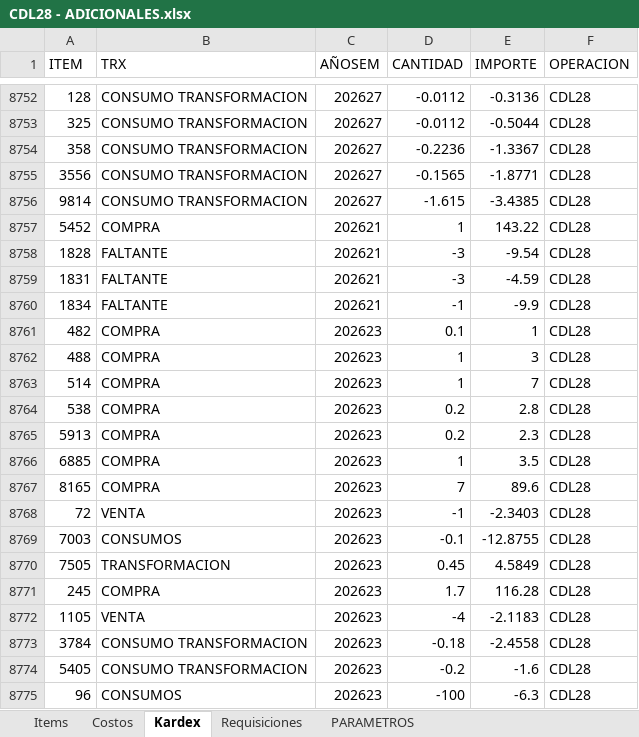
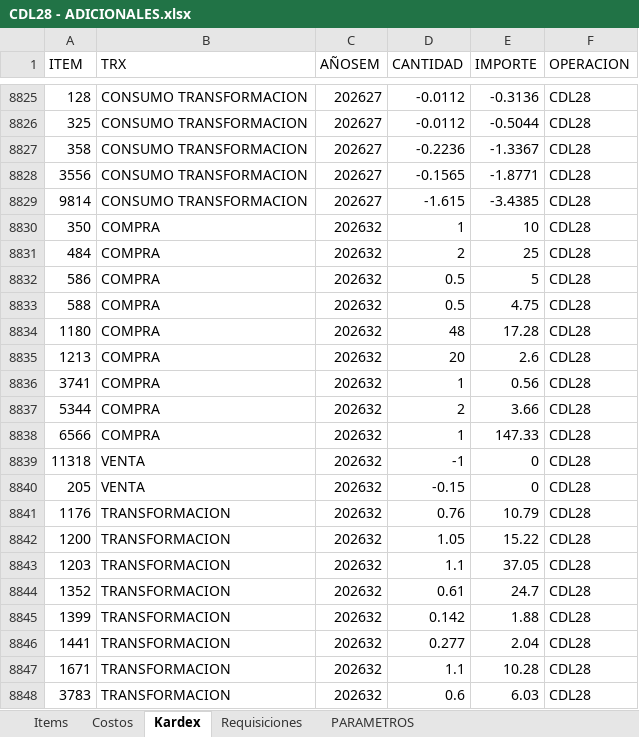
Before and after one commit to AlvaroCornejo/EBC_PEDIDOS_ADICIONALES, an Excel workbook: data/CDL28 - ADICIONALES.xlsx, sheet Kardex, drawn as a sheet; only a part is shown, gaps mark what is left out; the shorter side is filled out with more unchanged rows; values as stored, in another font and other column widths than the file's, no borders; table styles not drawn; the diff covers the shown part only; the diff names each change by its address in the sheet, - before the commit and + after, or states it on an @@ line.

Commit message:
Sync Excel jue. 06/08/2026

```diff
--- a/data/CDL28 - ADICIONALES.xlsx (sheet Kardex)
+++ b/data/CDL28 - ADICIONALES.xlsx (sheet Kardex)
+row 8830: 350 | COMPRA | 202632 | 1 | 10 | CDL28
+row 8831: 484 | COMPRA | 202632 | 2 | 25 | CDL28
+row 8832: 586 | COMPRA | 202632 | 0.5 | 5 | CDL28
+row 8833: 588 | COMPRA | 202632 | 0.5 | 4.75 | CDL28
+row 8834: 1180 | COMPRA | 202632 | 48 | 17.28 | CDL28
+row 8835: 1213 | COMPRA | 202632 | 20 | 2.6 | CDL28
+row 8836: 3741 | COMPRA | 202632 | 1 | 0.56 | CDL28
+row 8837: 5344 | COMPRA | 202632 | 2 | 3.66 | CDL28
+row 8838: 6566 | COMPRA | 202632 | 1 | 147.33 | CDL28
+row 8839: 11318 | VENTA | 202632 | -1 | 0 | CDL28
+row 8840: 205 | VENTA | 202632 | -0.15 | 0 | CDL28
+row 8841: 1176 | TRANSFORMACION | 202632 | 0.76 | 10.79 | CDL28
+row 8842: 1200 | TRANSFORMACION | 202632 | 1.05 | 15.22 | CDL28
+row 8843: 1203 | TRANSFORMACION | 202632 | 1.1 | 37.05 | CDL28
+row 8844: 1352 | TRANSFORMACION | 202632 | 0.61 | 24.7 | CDL28
+row 8845: 1399 | TRANSFORMACION | 202632 | 0.142 | 1.88 | CDL28
+row 8846: 1441 | TRANSFORMACION | 202632 | 0.277 | 2.04 | CDL28
+row 8847: 1671 | TRANSFORMACION | 202632 | 1.1 | 10.28 | CDL28
+row 8848: 3783 | TRANSFORMACION | 202632 | 0.6 | 6.03 | CDL28
```
Also changed, not shown: 109 added rows, 46 moved rows and 395 edited cells elsewhere in this sheet, sheet PARAMETROS, data/GBADC - ADICIONALES.xlsx, data/GBCFR - ADICIONALES.xlsx, 7 other files.
